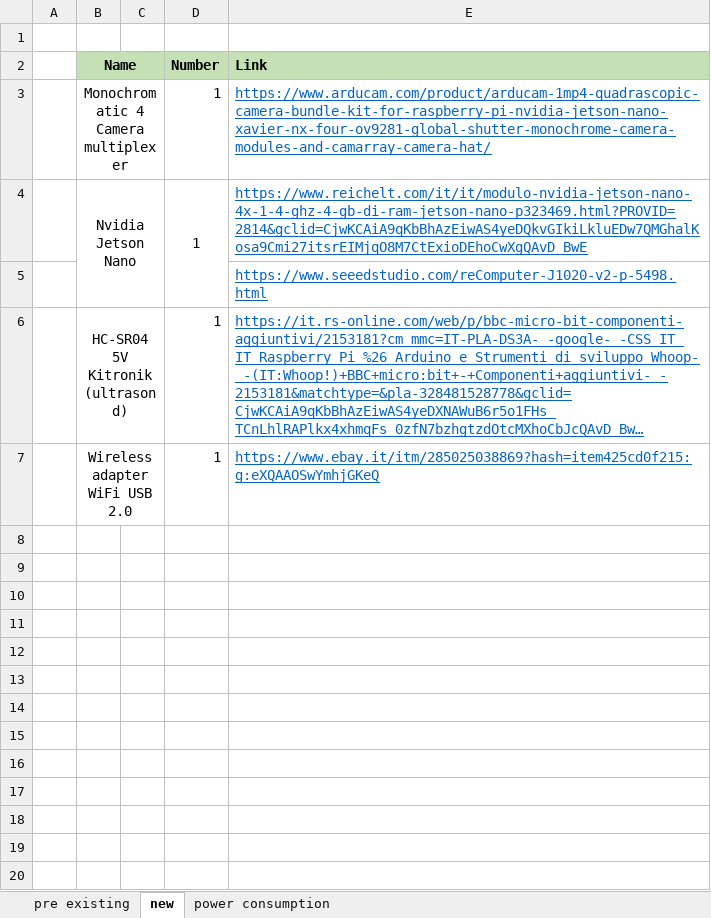
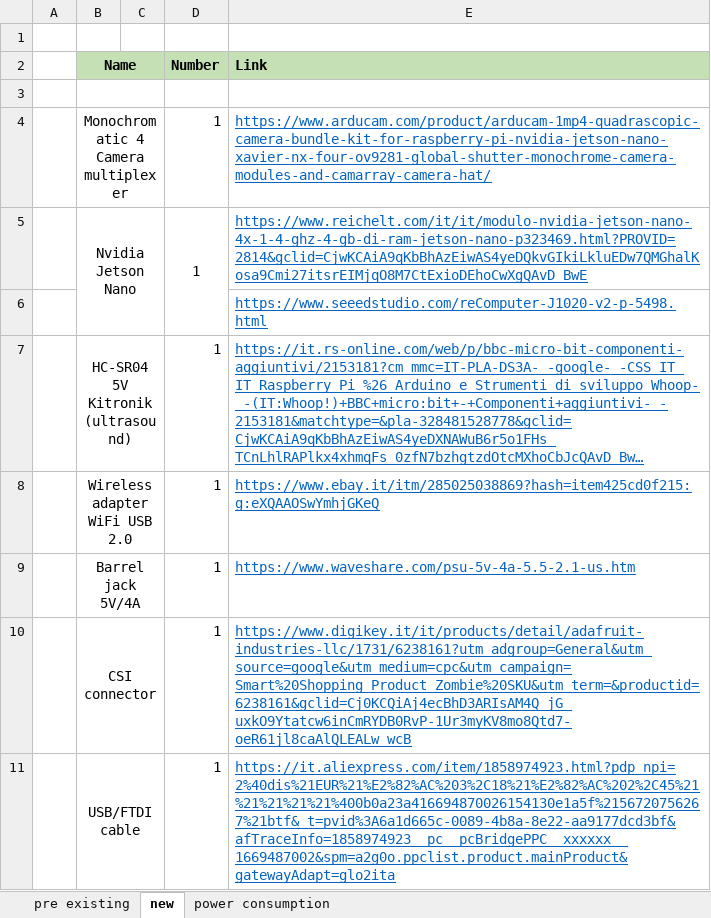
Before and after one commit to Nicola-Taddei/Hexapod, an Excel workbook: docs/hardware/components.xlsx, sheet new, drawn as a sheet; long unchanged cells end in …; values as stored, in another font and other column widths than the file's, no borders; addresses are those after the commit; the diff names each change by its address in the sheet, - before the commit and + after, or states it on an @@ line.

```diff
--- a/docs/hardware/components.xlsx (sheet new)
+++ b/docs/hardware/components.xlsx (sheet new)
+row 3: (empty)
-B7 (Name): HC-SR04 5V Kitronik (ultrasond)
+B7 (Name): HC-SR04 5V Kitronik (ultrasound)
+row 9:  | Barrel jack 5V/4A |  | 1 | https://www.waveshare.com/psu-5v-4a-5.5-2.1-us.htm
+row 10:  | CSI connector |  | 1 | https://www.digikey.it/it/products/detail/adafruit-industries-llc/1731/6238161?utm_adgroup=General&utm_source=google&utm_medium=cpc&utm_campaign=Smart%20Shopping_Product_Zombie%20SKU&utm_term=&productid=6238161&gclid=Cj0KCQiAj4ecBhD3ARIsAM4Q_jG_uxkO9Ytatcw6inCmRYDB0RvP-1Ur3myKV8mo8Qtd7-oeR61jl8caAlQLEALw_wcB
+row 11:  | USB/FTDI cable |  | 1 | https://it.aliexpress.com/item/1858974923.html?pdp_npi=2%40dis%21EUR%21%E2%82%AC%203%2C18%21%E2%82%AC%202%2C45%21%21%21%21%21%400b0a23a416694870026154130e1a5f%2156720756267%21btf&_t=pvid%3A6a1d665c-0089-4b8a-8e22-aa9177dcd3bf&afTraceInfo=1858974923__pc__pcBridgePPC__xxxxxx__1669487002&spm=a2g0o.ppclist.product.mainProduct&gatewayAdapt=glo2ita
```
Also changed, not shown: 9 other files.
